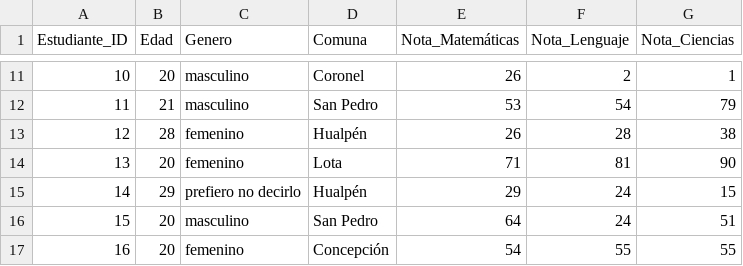
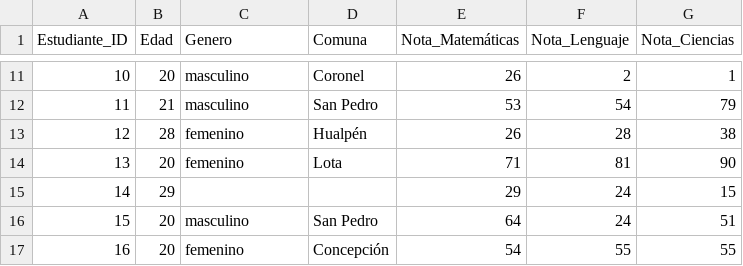
Before and after one commit to ArielV16/prueba, a CSV file: estudiantes_notas.csv, drawn as a sheet; only a part is shown, gaps mark what is left out.

```diff
--- a/estudiantes_notas.csv
+++ b/estudiantes_notas.csv
@@ -14,3 +14,3 @@ Estudiante_ID,Edad,Genero,Comuna,Nota_Matemáticas,Nota_Lenguaje,Nota_Ciencias
 13,20,femenino,Lota,71,81,90
-14,29,prefiero no decirlo,Hualpén,29,24,15
+14,29, , ,29,24,15
 15,20,masculino,San Pedro,64,24,51
```
Also changed, not shown: estudiantes_promedio_mayor_85.csv, 6 other files.
